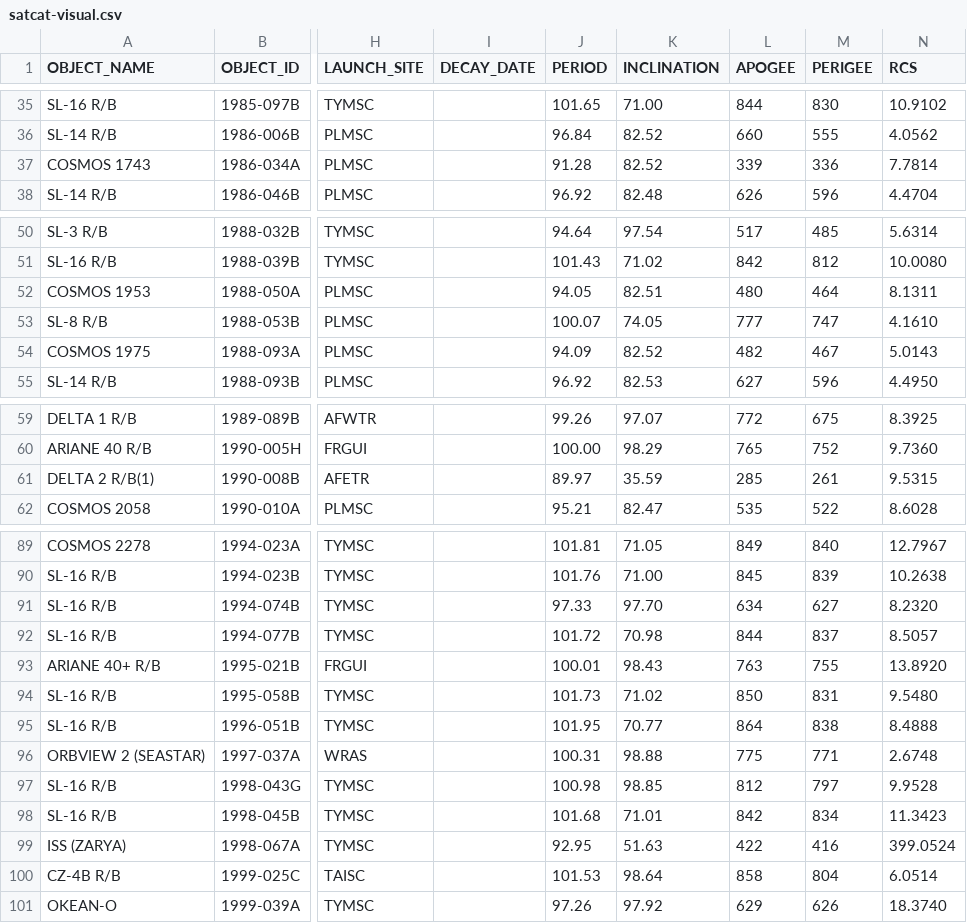
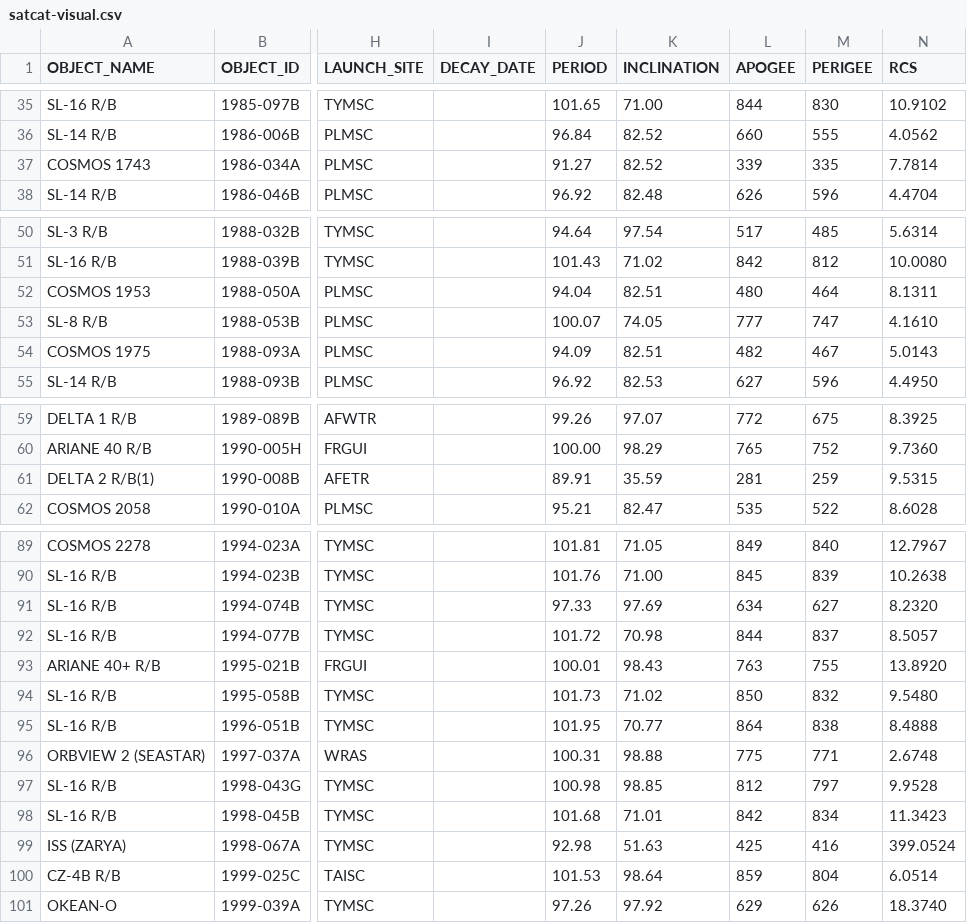
Before and after one commit to jimsBeam/my-map-satellite-mirror, a CSV file: docs/satcat-visual.csv, drawn as a sheet; only a part is shown, gaps mark what is left out; the diff covers the shown part only; the diff names each change by its address in the sheet, - before the commit and + after, or states it on an @@ line.

```diff
--- a/docs/satcat-visual.csv
+++ b/docs/satcat-visual.csv
-J37 (PERIOD): 91.28
+J37 (PERIOD): 91.27
-M37 (PERIGEE): 336
+M37 (PERIGEE): 335
-J52 (PERIOD): 94.05
+J52 (PERIOD): 94.04
-K54 (INCLINATION): 82.52
+K54 (INCLINATION): 82.51
-J61 (PERIOD): 89.97
+J61 (PERIOD): 89.91
-L61 (APOGEE): 285
+L61 (APOGEE): 281
-M61 (PERIGEE): 261
+M61 (PERIGEE): 259
-K91 (INCLINATION): 97.70
+K91 (INCLINATION): 97.69
-M94 (PERIGEE): 831
+M94 (PERIGEE): 832
-J99 (PERIOD): 92.95
+J99 (PERIOD): 92.98
-L99 (APOGEE): 422
+L99 (APOGEE): 425
-L100 (APOGEE): 858
+L100 (APOGEE): 859
```
Also changed, not shown: 21 edited cells elsewhere in this file, 1 other file.
